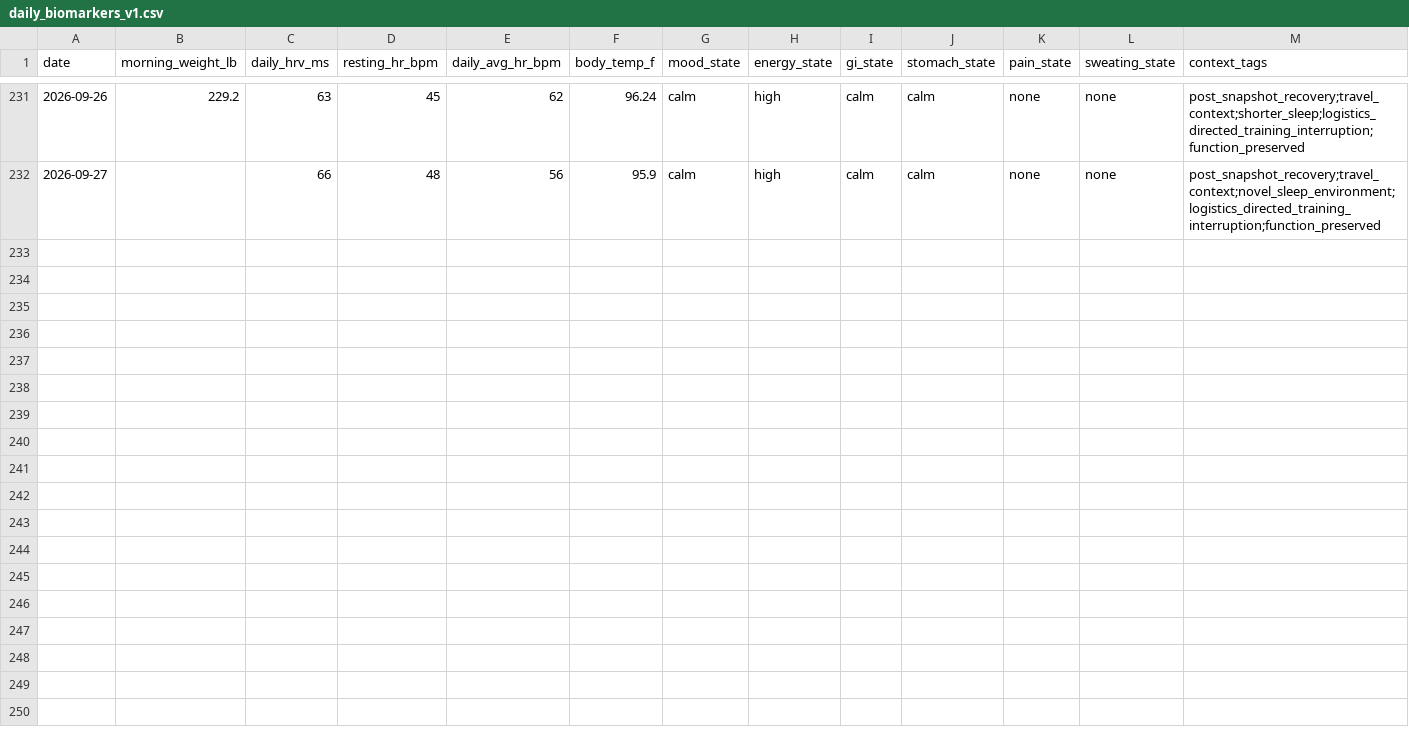
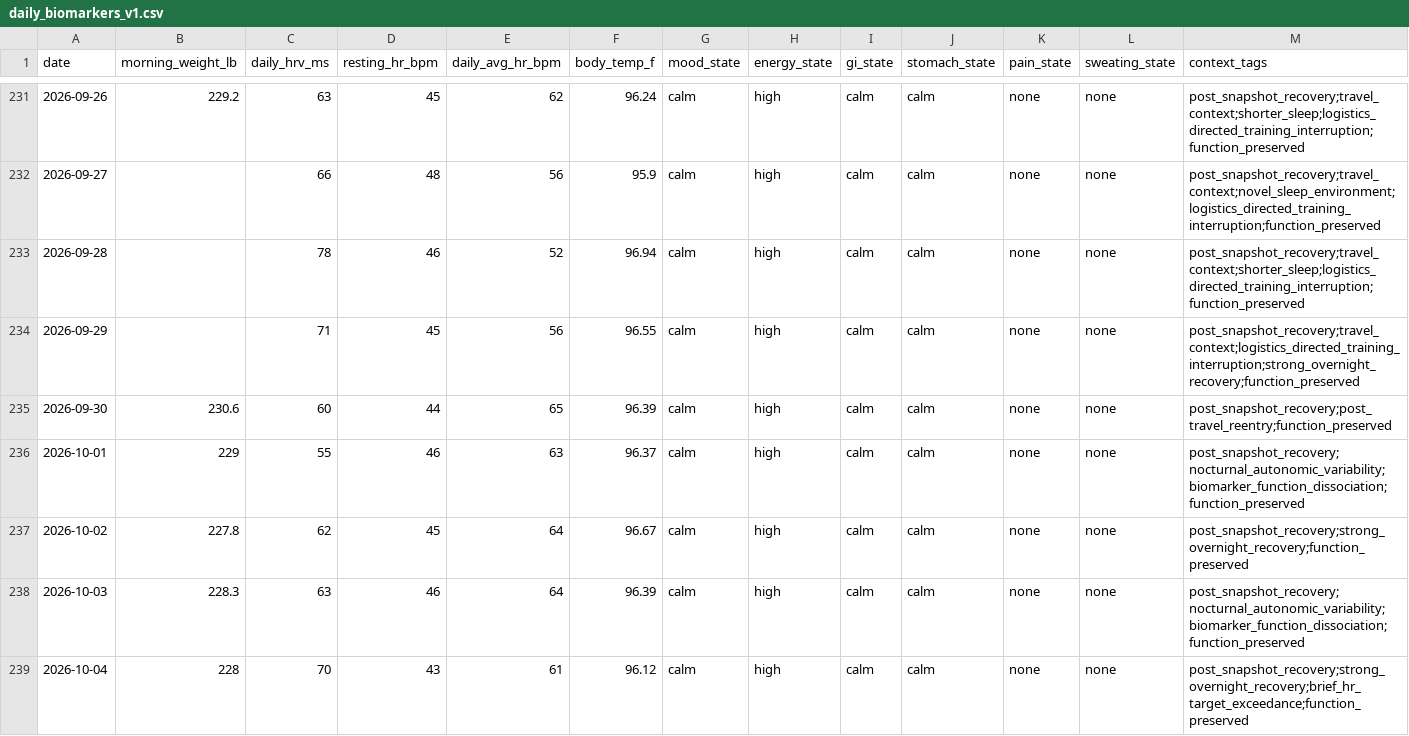
Before and after one commit to CDHughett/daniel-longitudinal-public, a CSV file: data/daily_biomarkers_v1.csv, drawn as a sheet; only a part is shown, gaps mark what is left out; rows hold the shown columns only; the diff names each change by its address in the sheet, - before the commit and + after, or states it on an @@ line.

Commit message:
Append W39 daily biomarkers

```diff
--- a/data/daily_biomarkers_v1.csv
+++ b/data/daily_biomarkers_v1.csv
+row 233: 2026-09-28 |  | 78 | 46 | 52 | 96.94 | calm | high | calm | calm | none | none | post_snapshot_recovery;travel_context;shorter_sleep;logistics_directed_training_interruption;function_preserved
+row 234: 2026-09-29 |  | 71 | 45 | 56 | 96.55 | calm | high | calm | calm | none | none | post_snapshot_recovery;travel_context;logistics_directed_training_interruption;strong_overnight_recovery;function_preserved
+row 235: 2026-09-30 | 230.6 | 60 | 44 | 65 | 96.39 | calm | high | calm | calm | none | none | post_snapshot_recovery;post_travel_reentry;function_preserved
+row 236: 2026-10-01 | 229 | 55 | 46 | 63 | 96.37 | calm | high | calm | calm | none | none | post_snapshot_recovery;nocturnal_autonomic_variability;biomarker_function_dissociation;function_preserved
+row 237: 2026-10-02 | 227.8 | 62 | 45 | 64 | 96.67 | calm | high | calm | calm | none | none | post_snapshot_recovery;strong_overnight_recovery;function_preserved
+row 238: 2026-10-03 | 228.3 | 63 | 46 | 64 | 96.39 | calm | high | calm | calm | none | none | post_snapshot_recovery;nocturnal_autonomic_variability;biomarker_function_dissociation;function_preserved
+row 239: 2026-10-04 | 228 | 70 | 43 | 61 | 96.12 | calm | high | calm | calm | none | none | post_snapshot_recovery;strong_overnight_recovery;brief_hr_target_exceedance;function_preserved
```
